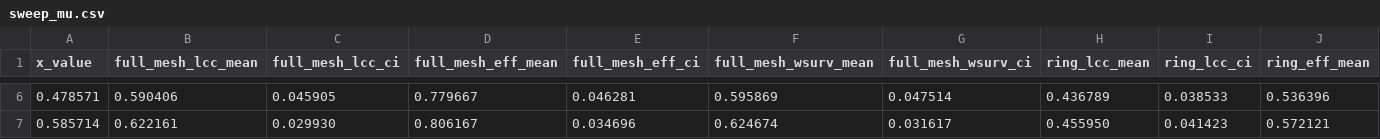
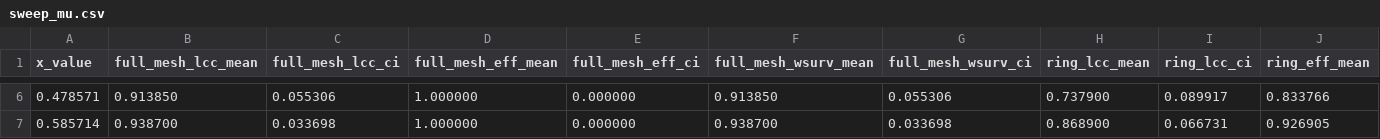
Before and after one commit to SirMalekis/NIR_3.0, a CSV file: results/sweep_mu.csv, drawn as a sheet; only a part is shown, gaps mark what is left out; the diff covers the shown part only; the diff names each change by its address in the sheet, - before the commit and + after, or states it on an @@ line.

```diff
--- a/results/sweep_mu.csv
+++ b/results/sweep_mu.csv
-B6 (full_mesh_lcc_mean): 0.590406
+B6 (full_mesh_lcc_mean): 0.913850
-C6 (full_mesh_lcc_ci): 0.045905
+C6 (full_mesh_lcc_ci): 0.055306
-D6 (full_mesh_eff_mean): 0.779667
+D6 (full_mesh_eff_mean): 1.000000
-E6 (full_mesh_eff_ci): 0.046281
+E6 (full_mesh_eff_ci): 0.000000
-F6 (full_mesh_wsurv_mean): 0.595869
+F6 (full_mesh_wsurv_mean): 0.913850
-G6 (full_mesh_wsurv_ci): 0.047514
+G6 (full_mesh_wsurv_ci): 0.055306
-H6 (ring_lcc_mean): 0.436789
+H6 (ring_lcc_mean): 0.737900
-I6 (ring_lcc_ci): 0.038533
+I6 (ring_lcc_ci): 0.089917
-J6 (ring_eff_mean): 0.536396
+J6 (ring_eff_mean): 0.833766
-B7 (full_mesh_lcc_mean): 0.622161
+B7 (full_mesh_lcc_mean): 0.938700
-C7 (full_mesh_lcc_ci): 0.029930
+C7 (full_mesh_lcc_ci): 0.033698
-D7 (full_mesh_eff_mean): 0.806167
+D7 (full_mesh_eff_mean): 1.000000
-E7 (full_mesh_eff_ci): 0.034696
+E7 (full_mesh_eff_ci): 0.000000
-F7 (full_mesh_wsurv_mean): 0.624674
+F7 (full_mesh_wsurv_mean): 0.938700
-G7 (full_mesh_wsurv_ci): 0.031617
+G7 (full_mesh_wsurv_ci): 0.033698
-H7 (ring_lcc_mean): 0.455950
+H7 (ring_lcc_mean): 0.868900
-I7 (ring_lcc_ci): 0.041423
+I7 (ring_lcc_ci): 0.066731
-J7 (ring_eff_mean): 0.572121
+J7 (ring_eff_mean): 0.926905
```
Also changed, not shown: 126 edited cells elsewhere in this file, results/sweep_P_attack.csv, results/sweep_lambda.csv, 15 other files.
